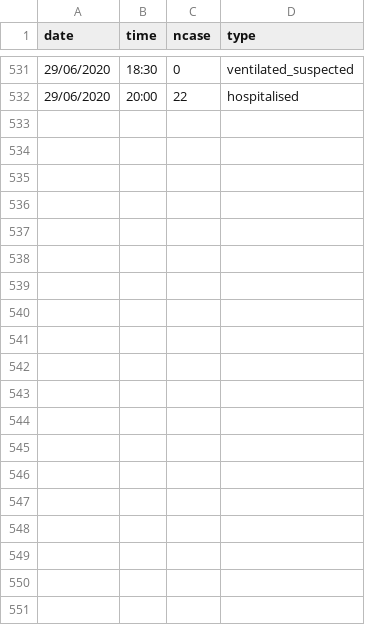
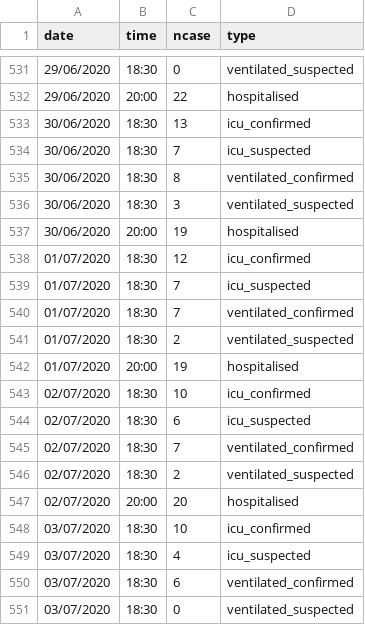
Before and after one commit to mathsnuig/coronaviz, a CSV file: data/corona_icu.csv, drawn as a sheet; only a part is shown, gaps mark what is left out; the diff covers the shown part only; the diff names each change by its address in the sheet, - before the commit and + after, or states it on an @@ line.

```diff
--- a/data/corona_icu.csv
+++ b/data/corona_icu.csv
+row 533: 30/06/2020 | 18:30 | 13 | icu_confirmed
+row 534: 30/06/2020 | 18:30 | 7 | icu_suspected
+row 535: 30/06/2020 | 18:30 | 8 | ventilated_confirmed
+row 536: 30/06/2020 | 18:30 | 3 | ventilated_suspected
+row 537: 30/06/2020 | 20:00 | 19 | hospitalised
+row 538: 01/07/2020 | 18:30 | 12 | icu_confirmed
+row 539: 01/07/2020 | 18:30 | 7 | icu_suspected
+row 540: 01/07/2020 | 18:30 | 7 | ventilated_confirmed
+row 541: 01/07/2020 | 18:30 | 2 | ventilated_suspected
+row 542: 01/07/2020 | 20:00 | 19 | hospitalised
+row 543: 02/07/2020 | 18:30 | 10 | icu_confirmed
+row 544: 02/07/2020 | 18:30 | 6 | icu_suspected
+row 545: 02/07/2020 | 18:30 | 7 | ventilated_confirmed
+row 546: 02/07/2020 | 18:30 | 2 | ventilated_suspected
+row 547: 02/07/2020 | 20:00 | 20 | hospitalised
+row 548: 03/07/2020 | 18:30 | 10 | icu_confirmed
+row 549: 03/07/2020 | 18:30 | 4 | icu_suspected
+row 550: 03/07/2020 | 18:30 | 6 | ventilated_confirmed
+row 551: 03/07/2020 | 18:30 | 0 | ventilated_suspected
```
Also changed, not shown: 16 added rows elsewhere in this file, data/corona_county.csv, data/corona_ireland.csv, 10 other files.
